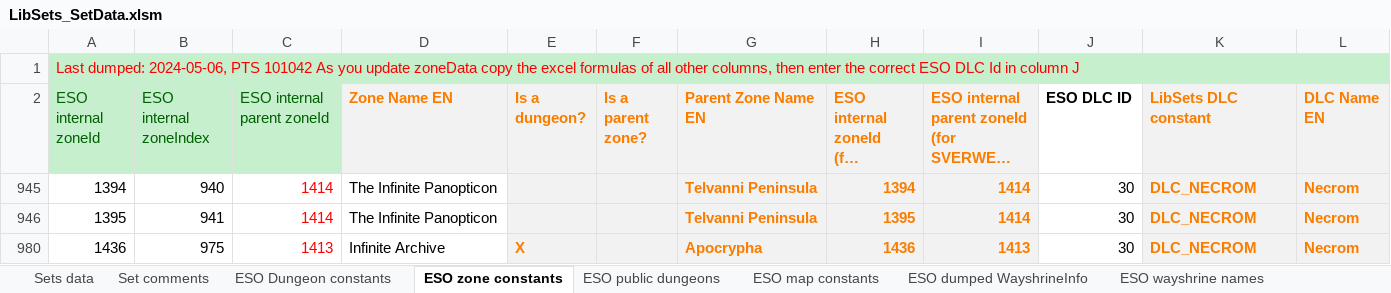
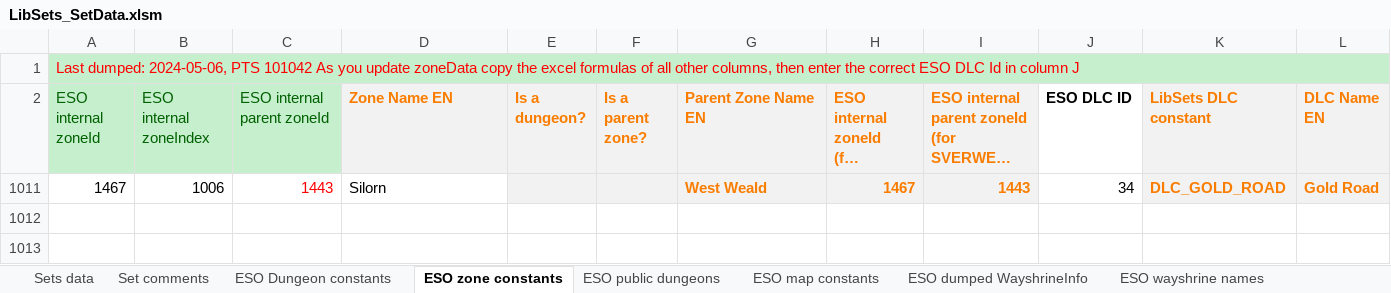
Before and after one commit to Baertram/LibSets, an Excel workbook: LibSets/Data/LibSets_SetData.xlsm, sheet ESO zone constants, drawn as a sheet; long unchanged cells end in …; values as stored, in another font and other column widths than the file's, no borders; removed rows and columns are numbered as before the commit, all else as after; the diff names each change by its address in the sheet, - before the commit and + after, or states it on an @@ line.

Commit message:
-Updated public dungeon zoneIds

```diff
--- a/LibSets/Data/LibSets_SetData.xlsm (sheet ESO zone constants)
+++ b/LibSets/Data/LibSets_SetData.xlsm (sheet ESO zone constants)
@@ row 945 hidden: 1394 | 940 | 1414 | The Infinite Panopticon |  |  | Telvanni Peninsula | 1394 | 1414 | 30 | DLC_NECROM | Necrom @@
@@ row 946 hidden: 1395 | 941 | 1414 | The Infinite Panopticon |  |  | Telvanni Peninsula | 1395 | 1414 | 30 | DLC_NECROM | Necrom @@
@@ row 980 hidden: 1436 | 975 | 1413 | Infinite Archive | X |  | Apocrypha | 1436 | 1413 | 30 | DLC_NECROM | Necrom @@
@@ row 1011 unhidden: 1467 | 1006 | 1443 | Silorn |  |  | West Weald | 1467 | 1443 | 34 | DLC_GOLD_ROAD | Gold Road @@
```
Also changed, not shown: sheet ESO public dungeons, formulas that keep their value, 1 other file.
